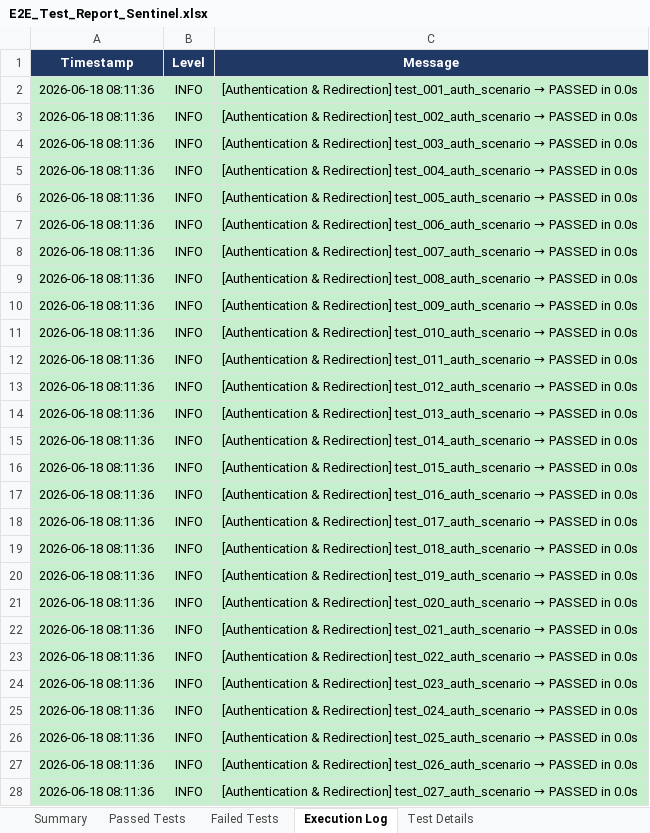
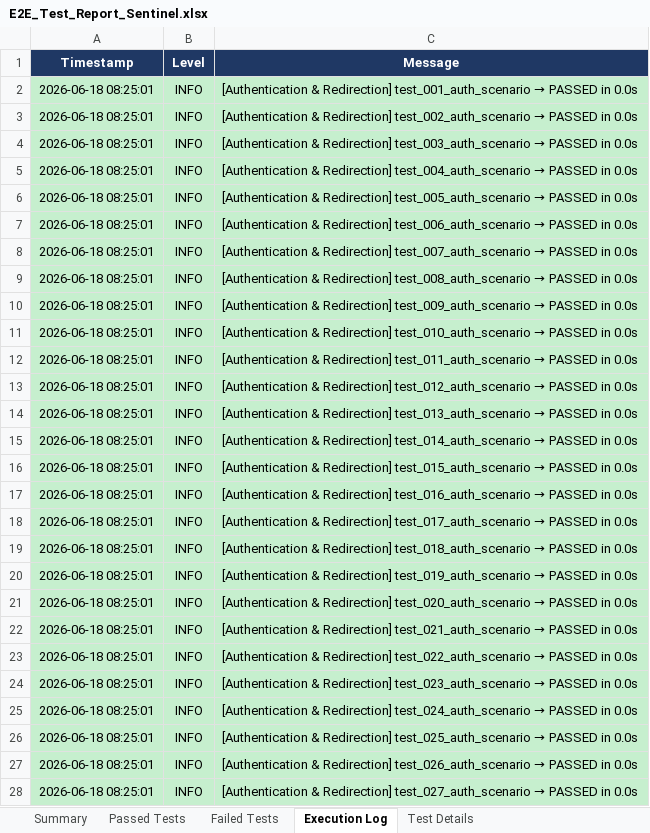
Before and after one commit to rishwanthkc/SENTINEL, an Excel workbook: sentinel-web/E2E_Test_Report_Sentinel.xlsx, sheet Execution Log, drawn as a sheet; only a part is shown; values as stored, in another font and other column widths than the file's, no borders; the diff covers the shown part only; the diff names each change by its address in the sheet, - before the commit and + after, or states it on an @@ line.

Commit message:
chore: auto-update E2E verification report [skip ci]

```diff
--- a/sentinel-web/E2E_Test_Report_Sentinel.xlsx (sheet Execution Log)
+++ b/sentinel-web/E2E_Test_Report_Sentinel.xlsx (sheet Execution Log)
-A2:A28 (Timestamp): 2026-06-18 08:11:36
+A2:A28 (Timestamp): 2026-06-18 08:25:01
```
Also changed, not shown: 207 edited cells elsewhere in this sheet, sheet Summary.
